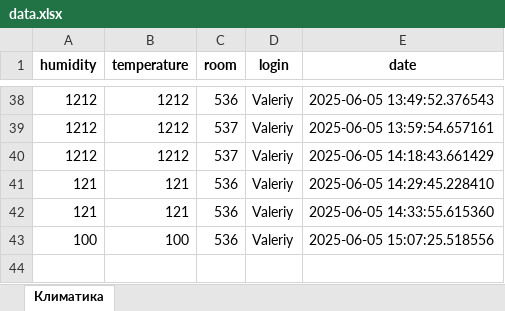
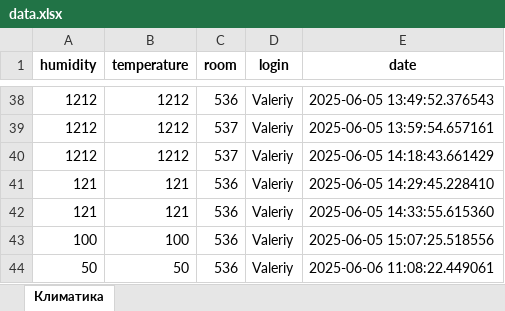
Before and after one commit to Valeriy1990/server_for_app, an Excel workbook: data.xlsx, sheet Климатика, drawn as a sheet; only a part is shown, gaps mark what is left out; values as stored, in another font and other column widths than the file's, no borders; the diff names each change by its address in the sheet, - before the commit and + after, or states it on an @@ line.

```diff
--- a/data.xlsx (sheet Климатика)
+++ b/data.xlsx (sheet Климатика)
+row 44: 50 | 50 | 536 | Valeriy | 2025-06-06 11:08:22.449061
```
Also changed, not shown: 3 other files.
